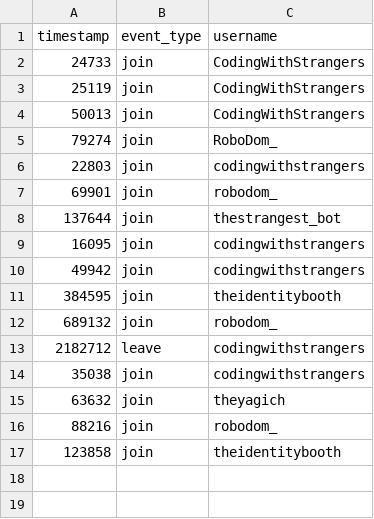
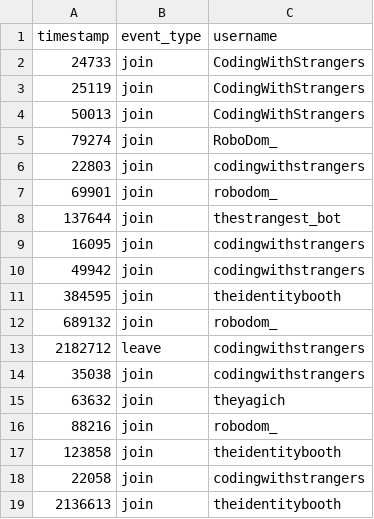
Before and after one commit to codingwithstrangers/The-Perfect-Lurker-V3, a CSV file: the_perfect_lurker_v3/mini_test/results/race_events.csv, drawn as a sheet.

```diff
--- a/the_perfect_lurker_v3/mini_test/results/race_events.csv
+++ b/the_perfect_lurker_v3/mini_test/results/race_events.csv
@@ -17 +17,3 @@ timestamp,event_type,username
 123858,join,theidentitybooth
+22058,join,codingwithstrangers
+2136613,join,theidentitybooth
```
Also changed, not shown: the_perfect_lurker_v3/mini_test/results/results.csv, the_perfect_lurker_v3/mini_test/results/traps_log.csv, 55 other files.
